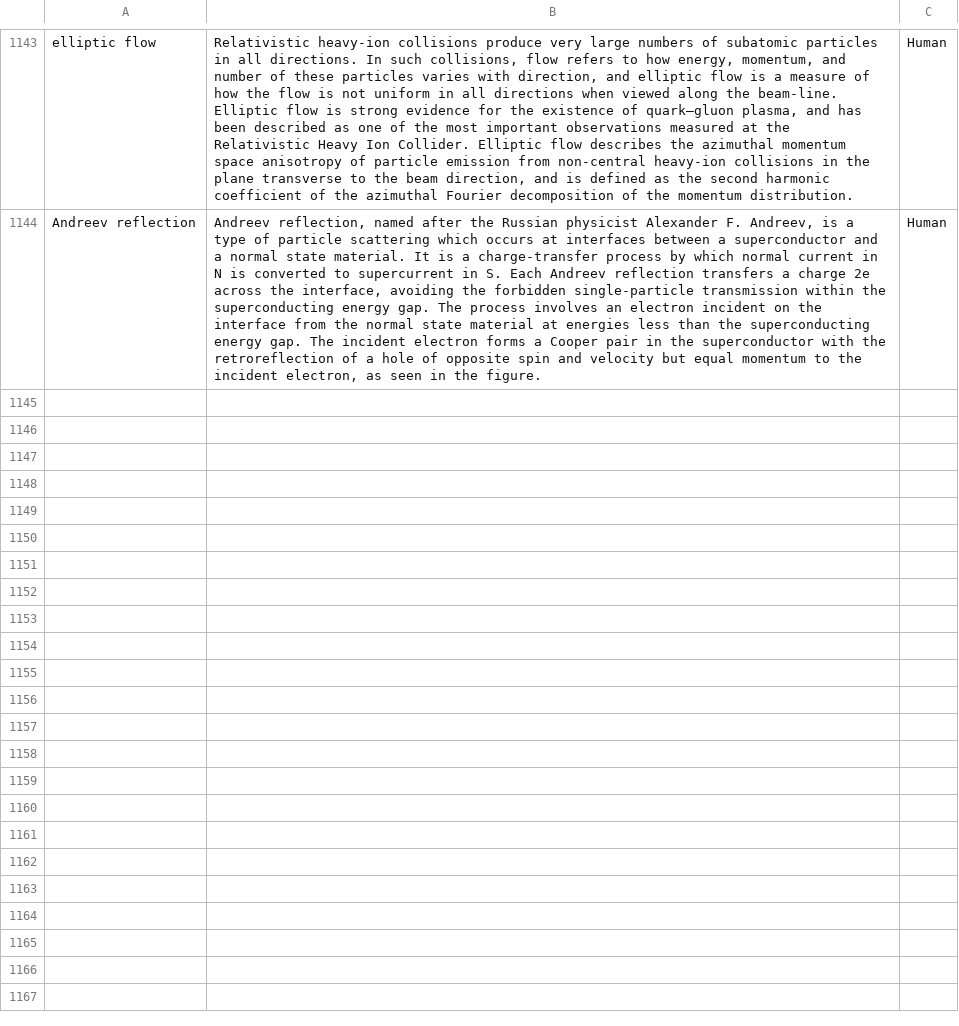
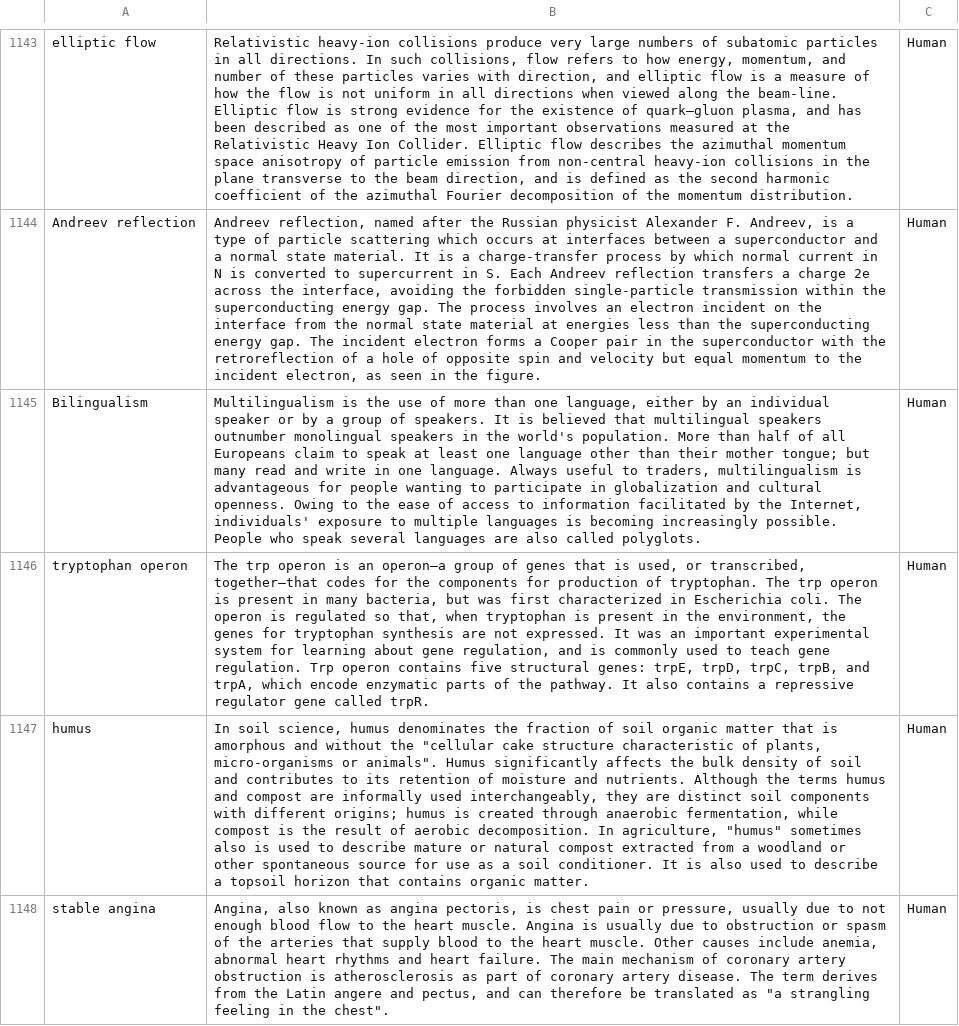
Before and after one commit to Luismpso/AP1, a CSV file: data/Human.csv, drawn as a sheet; only a part is shown, gaps mark what is left out; the diff covers the shown part only; the diff names each change by its address in the sheet, - before the commit and + after, or states it on an @@ line.

```diff
--- a/data/Human.csv
+++ b/data/Human.csv
+row 1145: Bilingualism | Multilingualism is the use of more than one language, either by an individual speaker or by a group of speakers. It is believed that multilingual speakers outnumber monolingual speakers in the world's population. More than half of all Europeans claim to speak at least one language other than their mother tongue; but many read and write in one language. Always useful to traders, multilingualism is advantageous for people wanting to participate in globalization and cultural openness. Owing to the ease of access to information facilitated by the Internet, individuals' exposure to multiple languages is becoming increasingly possible. People who speak several languages are also called polyglots. | Human
+row 1146: tryptophan operon | The trp operon is an operon—a group of genes that is used, or transcribed, together—that codes for the components for production of tryptophan. The trp operon is present in many bacteria, but was first characterized in Escherichia coli. The operon is regulated so that, when tryptophan is present in the environment, the genes for tryptophan synthesis are not expressed. It was an important experimental system for learning about gene regulation, and is commonly used to teach gene regulation. Trp operon contains five structural genes: trpE, trpD, trpC, trpB, and trpA, which encode enzymatic parts of the pathway. It also contains a repressive regulator gene called trpR. | Human
+row 1147: humus | In soil science, humus denominates the fraction of soil organic matter that is amorphous and without the "cellular cake structure characteristic of plants, micro-organisms or animals". Humus significantly affects the bulk density of soil and contributes to its retention of moisture and nutrients. Although the terms humus and compost are informally used interchangeably, they are distinct soil components with different origins; humus is created through anaerobic fermentation, while compost is the result of aerobic decomposition. In agriculture, "humus" sometimes also is used to describe mature or natural compost extracted from a woodland or other spontaneous source for use as a soil conditioner. It is also used to describe a topsoil horizon that contains organic matter. | Human
+row 1148: stable angina | Angina, also known as angina pectoris, is chest pain or pressure, usually due to not enough blood flow to the heart muscle. Angina is usually due to obstruction or spasm of the arteries that supply blood to the heart muscle. Other causes include anemia, abnormal heart rhythms and heart failure. The main mechanism of coronary artery obstruction is atherosclerosis as part of coronary artery disease. The term derives from the Latin angere and pectus, and can therefore be translated as "a strangling feeling in the chest". | Human
```
Also changed, not shown: 4 added rows elsewhere in this file, 2 other files.
